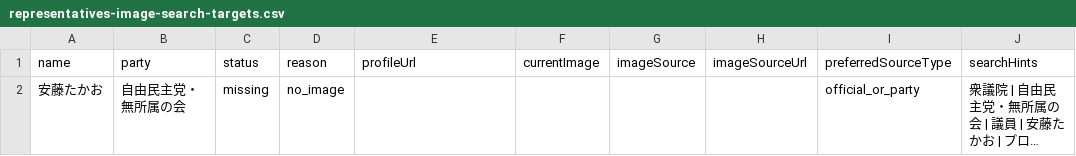
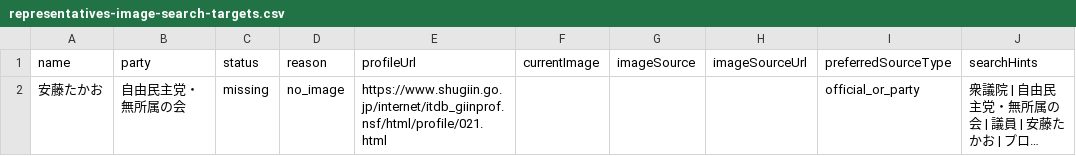
Before and after one commit to taiajitian-tech/senate-quiz-pwa, a CSV file: web/public/data/representatives-image-search-targets.csv, drawn as a sheet; only a part is shown; long unchanged cells end in …; the diff names each change by its address in the sheet, - before the commit and + after, or states it on an @@ line.

```diff
--- a/web/public/data/representatives-image-search-targets.csv
+++ b/web/public/data/representatives-image-search-targets.csv
-E2 (profileUrl): (empty)
+E2 (profileUrl): https://www.shugiin.go.jp/internet/itdb_giinprof.nsf/html/profile/021.html
```
Also changed, not shown: web/public/data/representatives-image-fix-targets.csv, 6 other files.
